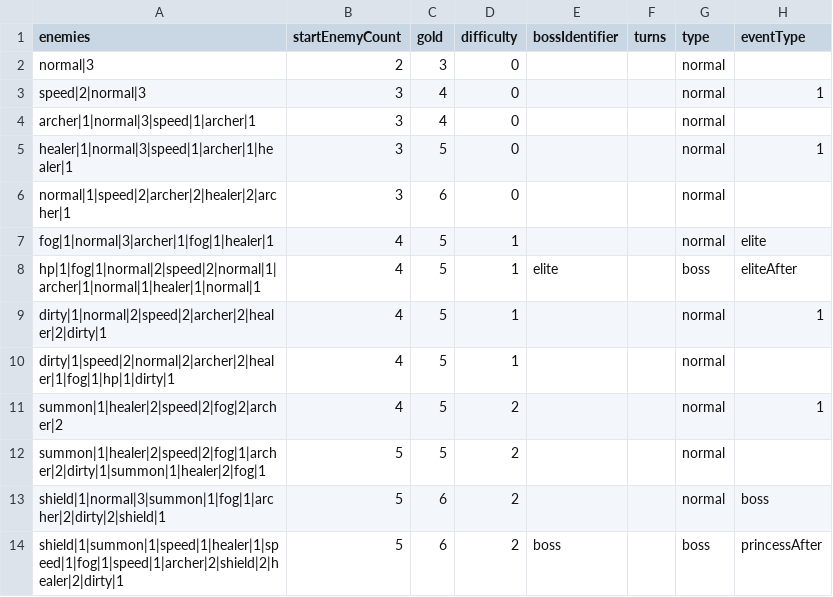
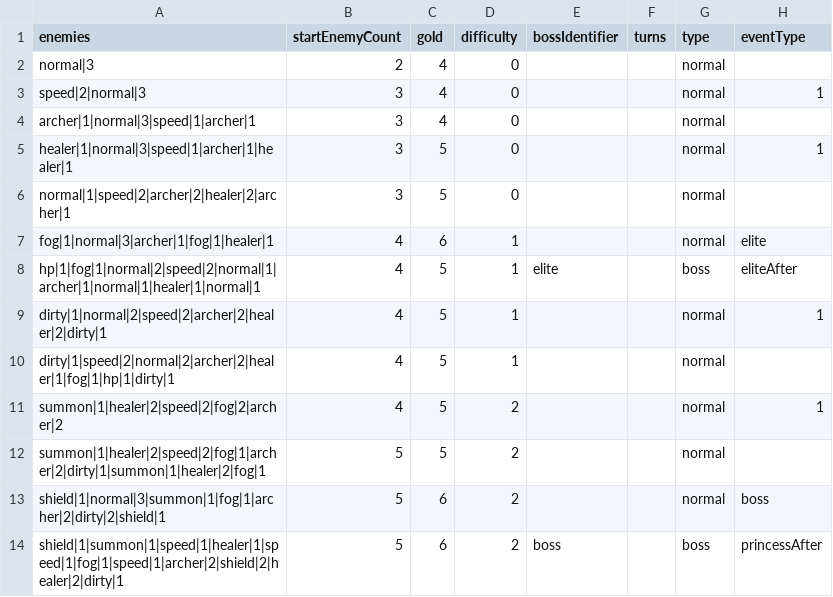
Before and after one commit to shshwdr/wave, a CSV file: Assets/Resources/csv/level.csv, drawn as a sheet.

```diff
--- a/Assets/Resources/csv/level.csv
+++ b/Assets/Resources/csv/level.csv
@@ -1,3 +1,3 @@
 enemies,startEnemyCount,gold,difficulty,bossIdentifier,turns,type,eventType
-normal|3,2,3,0,,,normal,
+normal|3,2,4,0,,,normal,
 speed|2|normal|3,3,4,0,,,normal,1
@@ -5,4 +5,4 @@ archer|1|normal|3|speed|1|archer|1,3,4,0,,,normal,
 healer|1|normal|3|speed|1|archer|1|healer|1,3,5,0,,,normal,1
-normal|1|speed|2|archer|2|healer|2|archer|1,3,6,0,,,normal,
-fog|1|normal|3|archer|1|fog|1|healer|1,4,5,1,,,normal,elite
+normal|1|speed|2|archer|2|healer|2|archer|1,3,5,0,,,normal,
+fog|1|normal|3|archer|1|fog|1|healer|1,4,6,1,,,normal,elite
 hp|1|fog|1|normal|2|speed|2|normal|1|archer|1|normal|1|healer|1|normal|1,4,5,1,elite,,boss,eliteAfter
```
Also changed, not shown: Assets/Resources/csv/skill.csv, 6 other files.
